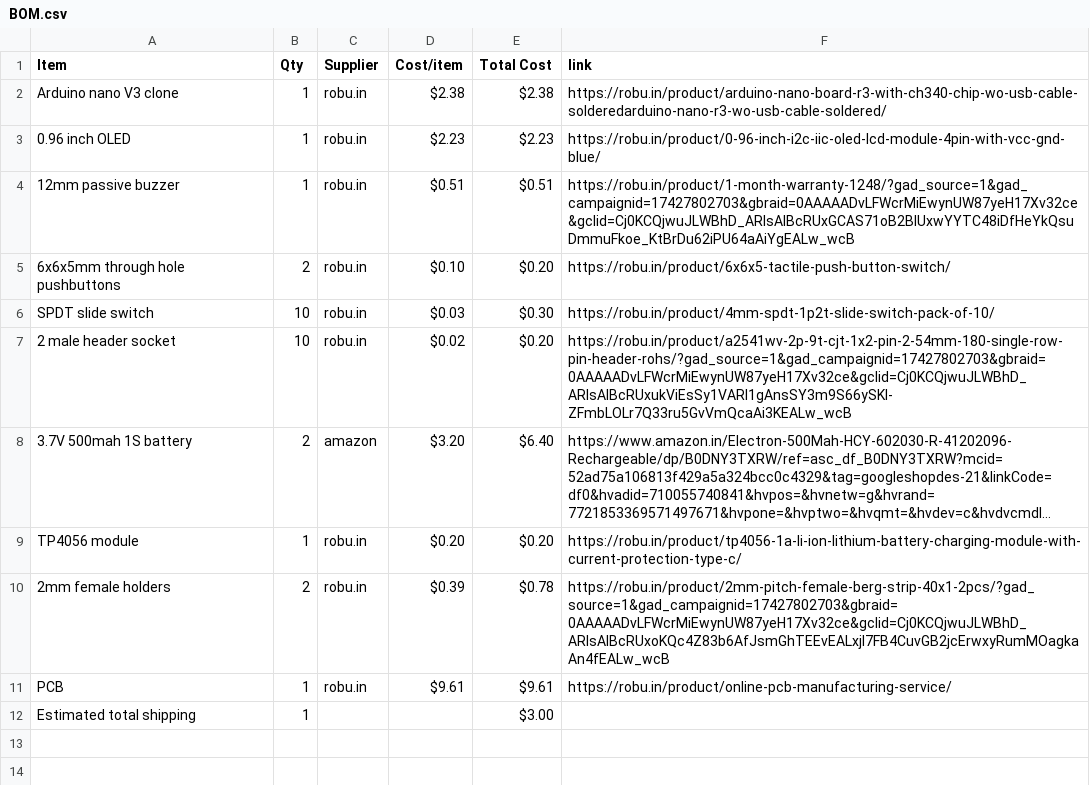
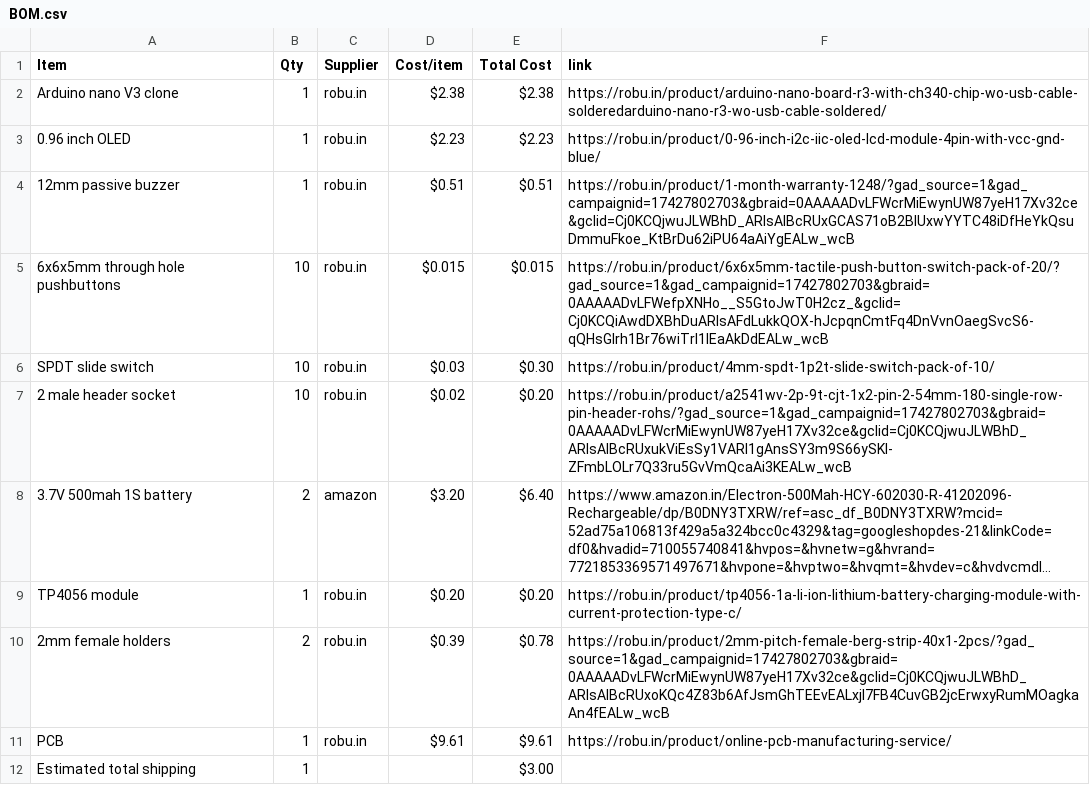
Before and after one commit to Genzkidgrownup/SnapPixel, a CSV file: BOM.csv, drawn as a sheet; long unchanged cells end in ….

Commit message:
Update BOM.csv with new item quantities and costs

```diff
--- a/BOM.csv
+++ b/BOM.csv
@@ -4,3 +4,3 @@ Arduino nano V3 clone,1,robu.in,$2.38,$2.38,https://robu.in/product/arduino-nano
 12mm passive buzzer,1,robu.in,$0.51,$0.51,https://robu.in/product/1-month-warranty-1248/?gad_source=1&gad_campaignid=17427802703&gbraid=0AAAAADvLFWcrMiEwynUW87yeH17Xv32ce&gclid=Cj0KCQjwuJLWBhD_ARIsAIBcRUxGCAS71oB2BlUxwYYTC48iDfHeYkQsuDmmuFkoe_KtBrDu62iPU64aAiYgEALw_wcB
-6x6x5mm through hole pushbuttons,2,robu.in,$0.10,$0.20,https://robu.in/product/6x6x5-tactile-push-button-switch/
+6x6x5mm through hole pushbuttons,10,robu.in,$0.015,$0.015,https://robu.in/product/6x6x5mm-tactile-push-button-switch-pack-of-20/?gad_source=1&gad_campaignid=17427802703&gbraid=0AAAAADvLFWefpXNHo__S5GtoJwT0H2cz_&gclid=Cj0KCQiAwdDXBhDuARIsAFdLukkQOX-hJcpqnCmtFq4DnVvnOaegSvcS6-qQHsGlrh1Br76wiTrl1lEaAkDdEALw_wcB
 SPDT slide switch,10,robu.in,$0.03,$0.30,https://robu.in/product/4mm-spdt-1p2t-slide-switch-pack-of-10/
```
